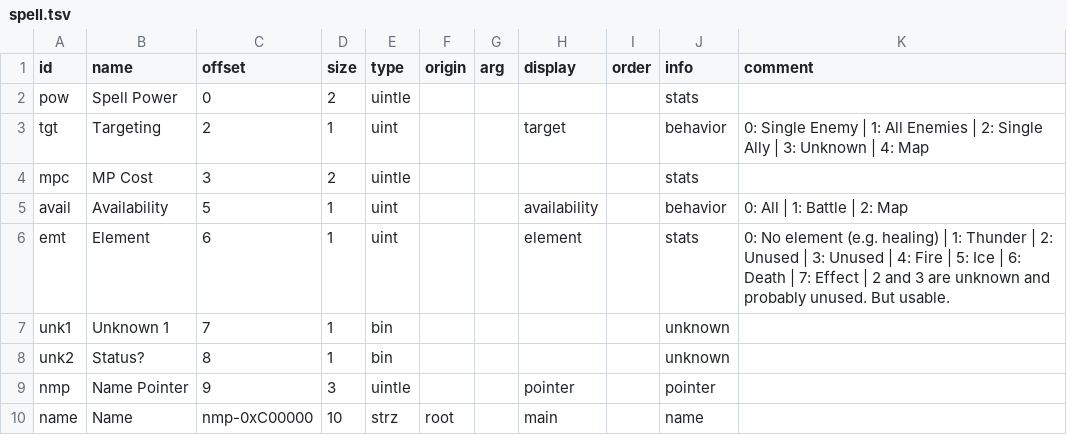
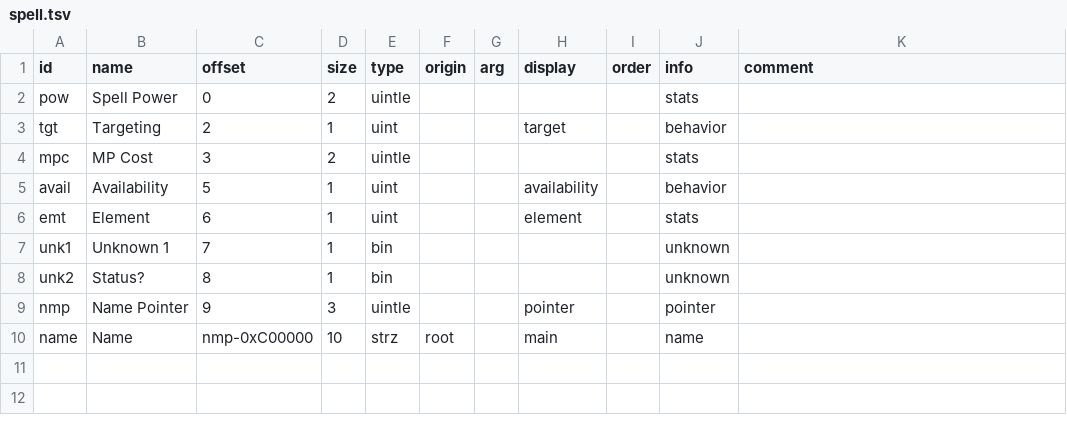
Before and after one commit to andrew-vant/romtool, a TSV file: src/romtool/maps/7th Saga (US)/structs/spell.tsv, drawn as a sheet.

```diff
--- a/src/romtool/maps/7th Saga (US)/structs/spell.tsv
+++ b/src/romtool/maps/7th Saga (US)/structs/spell.tsv
@@ -2,6 +2,6 @@ id	name	offset	size	type	origin	arg	display	order	info	comment
 pow	Spell Power	0	2	uintle					stats	
-tgt	Targeting	2	1	uint			target		behavior	0: Single Enemy | 1: All Enemies | 2: Single Ally | 3: Unknown | 4: Map
+tgt	Targeting	2	1	uint			target		behavior	
 mpc	MP Cost	3	2	uintle					stats	
-avail	Availability	5	1	uint			availability		behavior	0: All | 1: Battle | 2: Map
-emt	Element	6	1	uint			element		stats	0: No element (e.g. healing) | 1: Thunder | 2: Unused | 3: Unused | 4: Fire | 5: Ice | 6: Death | 7: Effect | 2 and 3 are unknown and probably unused. But usable.
+avail	Availability	5	1	uint			availability		behavior	
+emt	Element	6	1	uint			element		stats	
 unk1	Unknown 1	7	1	bin					unknown	
```
Also changed, not shown: src/romtool/maps/7th Saga (US)/bitfields/users.tsv, src/romtool/maps/7th Saga (US)/structs/armor.tsv, 11 other files.
